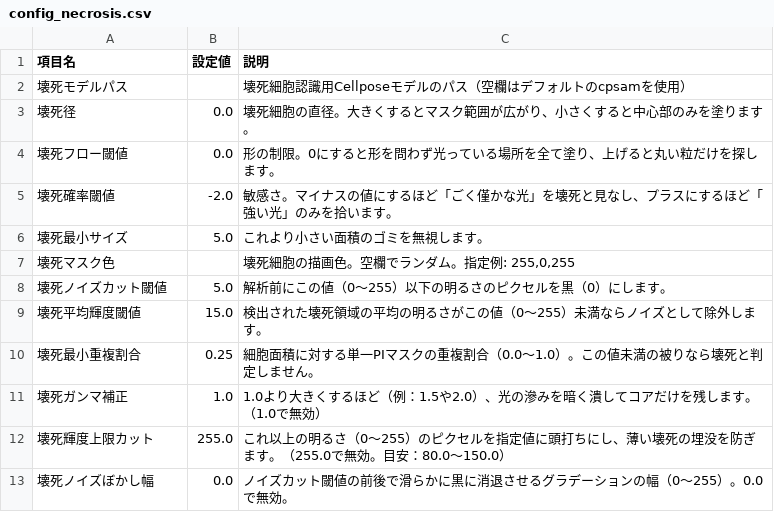
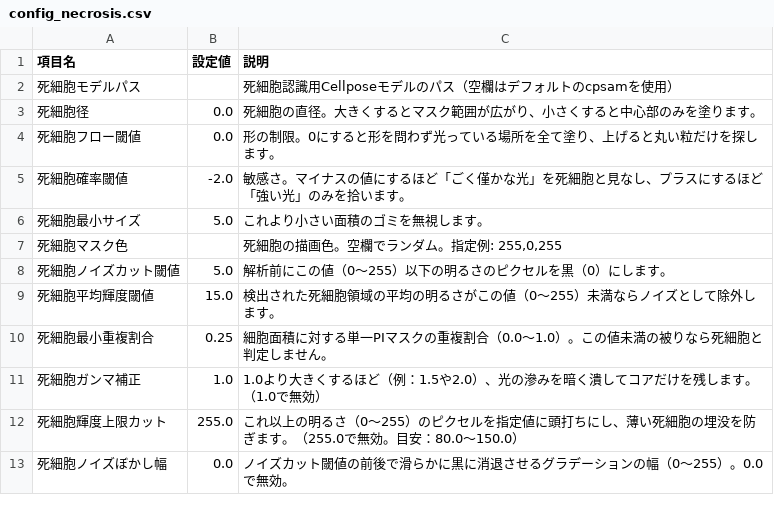
Before and after one commit to KTNill/YeastImageAnalysis, a CSV file: config/config_necrosis.csv, drawn as a sheet.

```diff
--- a/config/config_necrosis.csv
+++ b/config/config_necrosis.csv
@@ -1,13 +1,13 @@
 項目名,設定値,説明
-壊死モデルパス,,壊死細胞認識用Cellposeモデルのパス（空欄はデフォルトのcpsamを使用）
-壊死径,0.0,壊死細胞の直径。大きくするとマスク範囲が広がり、小さくすると中心部のみを塗ります。
-壊死フロー閾値,0.0,形の制限。0にすると形を問わず光っている場所を全て塗り、上げると丸い粒だけを探します。
-壊死確率閾値,-2.0,敏感さ。マイナスの値にするほど「ごく僅かな光」を壊死と見なし、プラスにするほど「強い光」のみを拾います。
-壊死最小サイズ,5.0,これより小さい面積のゴミを無視します。
-壊死マスク色,,"壊死細胞の描画色。空欄でランダム。指定例: 255,0,255"
-壊死ノイズカット閾値,5.0,解析前にこの値（0～255）以下の明るさのピクセルを黒（0）にします。
-壊死平均輝度閾値,15.0,検出された壊死領域の平均の明るさがこの値（0～255）未満ならノイズとして除外します。
-壊死最小重複割合,0.25,細胞面積に対する単一PIマスクの重複割合（0.0〜1.0）。この値未満の被りなら壊死と判定しません。
-壊死ガンマ補正,1.0,1.0より大きくするほど（例：1.5や2.0）、光の滲みを暗く潰してコアだけを残します。（1.0で無効）
-壊死輝度上限カット,255.0,これ以上の明るさ（0～255）のピクセルを指定値に頭打ちにし、薄い壊死の埋没を防ぎます。（255.0で無効。目安：80.0〜150.0）
-壊死ノイズぼかし幅,0.0,ノイズカット閾値の前後で滑らかに黒に消退させるグラデーションの幅（0〜255）。0.0で無効。
+死細胞モデルパス,,死細胞認識用Cellposeモデルのパス（空欄はデフォルトのcpsamを使用）
+死細胞径,0.0,死細胞の直径。大きくするとマスク範囲が広がり、小さくすると中心部のみを塗ります。
+死細胞フロー閾値,0.0,形の制限。0にすると形を問わず光っている場所を全て塗り、上げると丸い粒だけを探します。
+死細胞確率閾値,-2.0,敏感さ。マイナスの値にするほど「ごく僅かな光」を死細胞と見なし、プラスにするほど「強い光」のみを拾います。
+死細胞最小サイズ,5.0,これより小さい面積のゴミを無視します。
+死細胞マスク色,,"死細胞の描画色。空欄でランダム。指定例: 255,0,255"
+死細胞ノイズカット閾値,5.0,解析前にこの値（0～255）以下の明るさのピクセルを黒（0）にします。
+死細胞平均輝度閾値,15.0,検出された死細胞領域の平均の明るさがこの値（0～255）未満ならノイズとして除外します。
+死細胞最小重複割合,0.25,細胞面積に対する単一PIマスクの重複割合（0.0〜1.0）。この値未満の被りなら死細胞と判定しません。
+死細胞ガンマ補正,1.0,1.0より大きくするほど（例：1.5や2.0）、光の滲みを暗く潰してコアだけを残します。（1.0で無効）
+死細胞輝度上限カット,255.0,これ以上の明るさ（0～255）のピクセルを指定値に頭打ちにし、薄い死細胞の埋没を防ぎます。（255.0で無効。目安：80.0〜150.0）
+死細胞ノイズぼかし幅,0.0,ノイズカット閾値の前後で滑らかに黒に消退させるグラデーションの幅（0〜255）。0.0で無効。
```
Also changed, not shown: config/config_common.csv, 4 other files.
